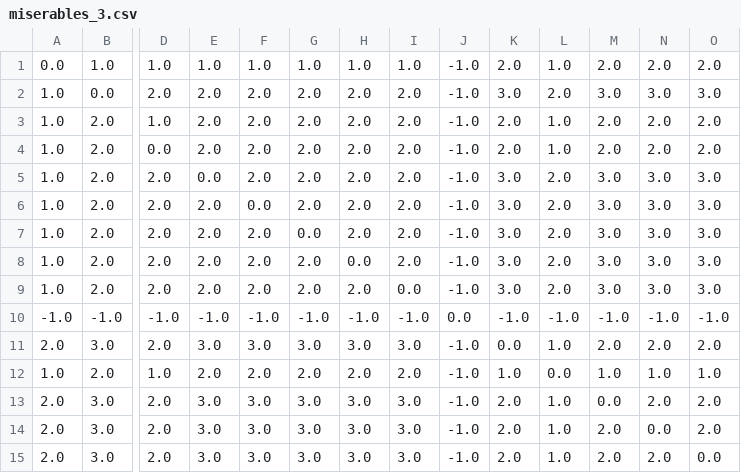
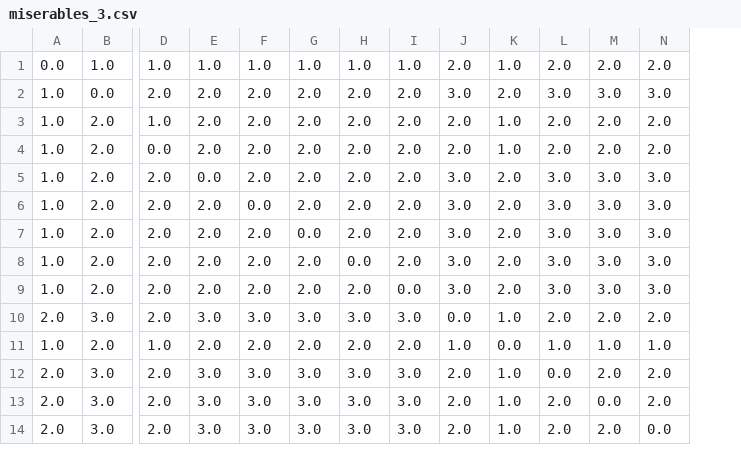
Before and after one commit to Grabot/GraphToMap, a CSV file: miserables_3.csv, drawn as a sheet; only a part is shown, gaps mark what is left out; rows hold the shown columns only; the diff names each change by its address in the sheet, - before the commit and + after, or states it on an @@ line.

```diff
--- a/miserables_3.csv
+++ b/miserables_3.csv
-column J, rows 1-9: all -1.0; rows 11-15: all -1.0
-row 10: -1.0 | -1.0 | -1.0 | -1.0 | -1.0 | -1.0 | -1.0 | -1.0 | 0.0 | -1.0 | -1.0 | -1.0 | -1.0 | -1.0
```
Also changed, not shown: 11 other files.
